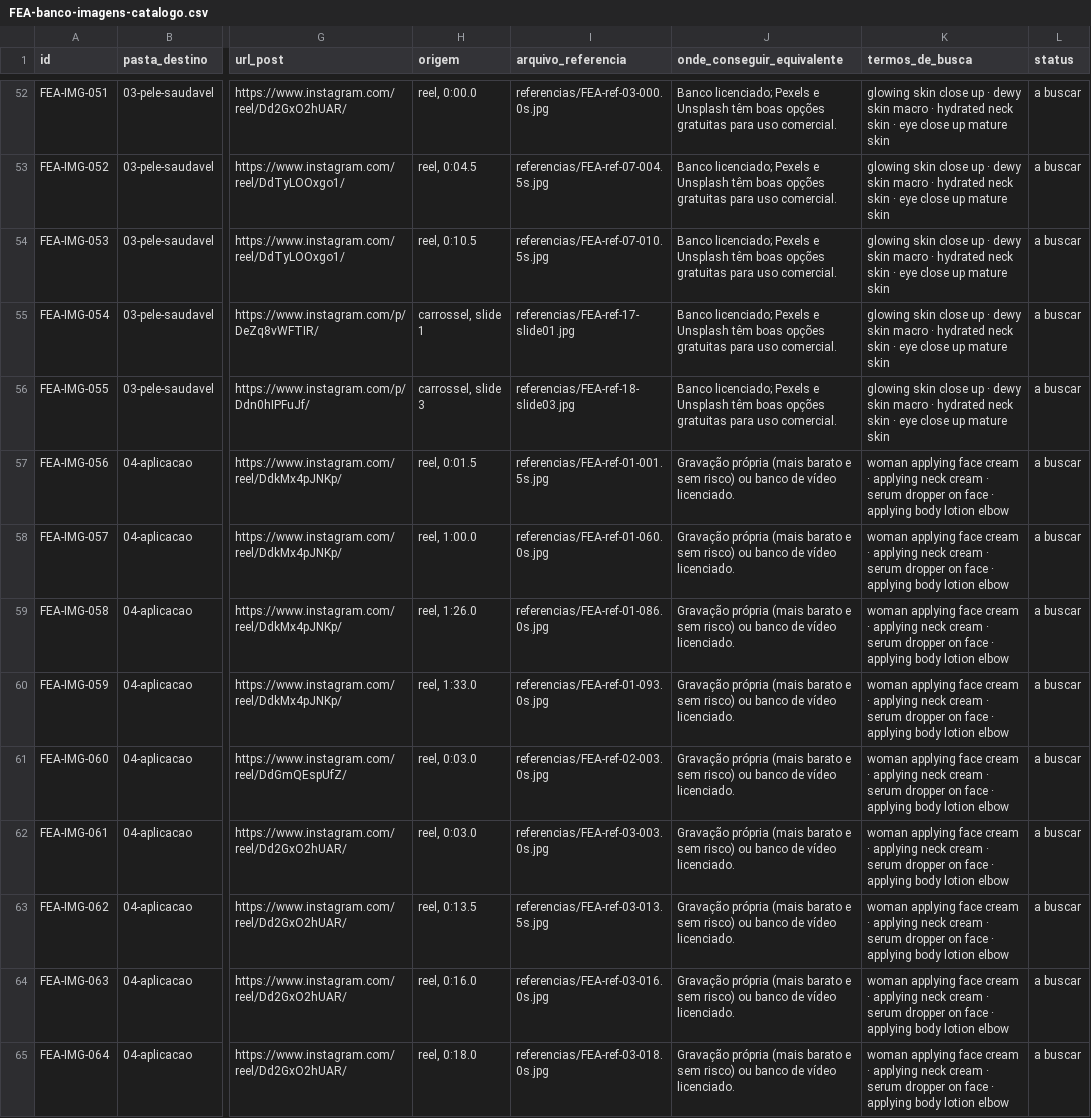
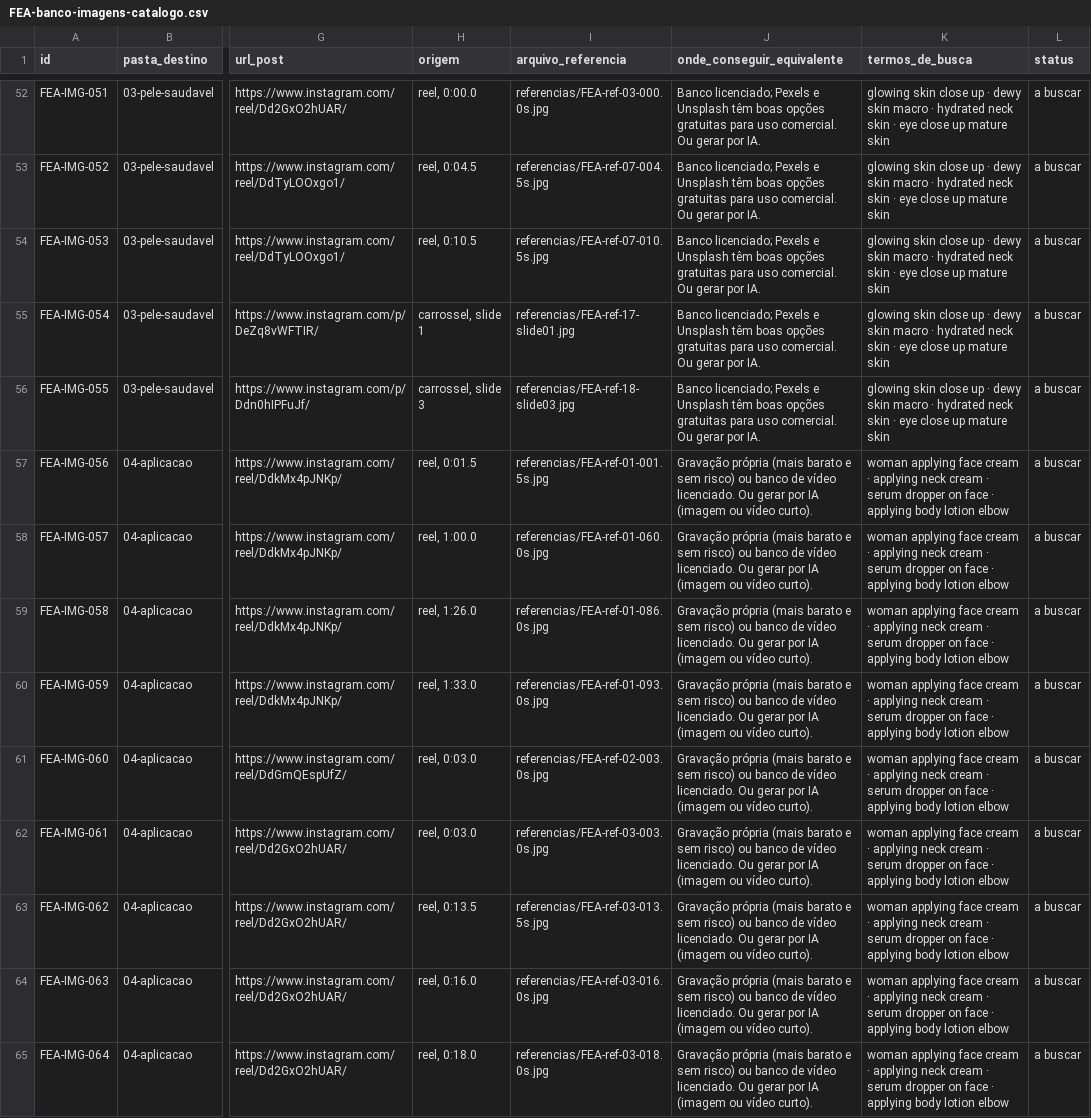
Before and after one commit to gestaodeprojetos-dot/FEA, a CSV file: FEA-banco-imagens/FEA-banco-imagens-catalogo.csv, drawn as a sheet; only a part is shown, gaps mark what is left out; the diff covers the shown part only; the diff names each change by its address in the sheet, - before the commit and + after, or states it on an @@ line.

```diff
--- a/FEA-banco-imagens/FEA-banco-imagens-catalogo.csv
+++ b/FEA-banco-imagens/FEA-banco-imagens-catalogo.csv
-J52:J56 (onde_conseguir_equivalente): …uso comercial.
+J52:J56 (onde_conseguir_equivalente): …uso comercial. Ou gerar por IA.
-J57:J65 (onde_conseguir_equivalente): …vídeo licenciado.
+J57:J65 (onde_conseguir_equivalente): …vídeo licenciado. Ou gerar por IA (imagem ou vídeo curto).
```
Also changed, not shown: 52 edited cells elsewhere in this file, 2 other files.
